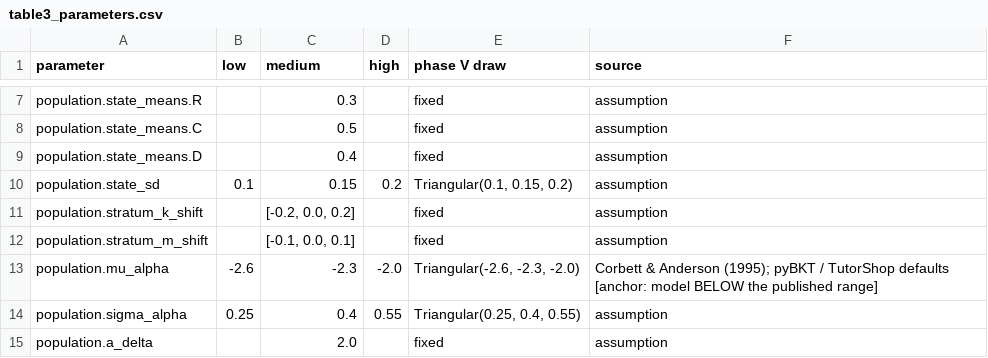
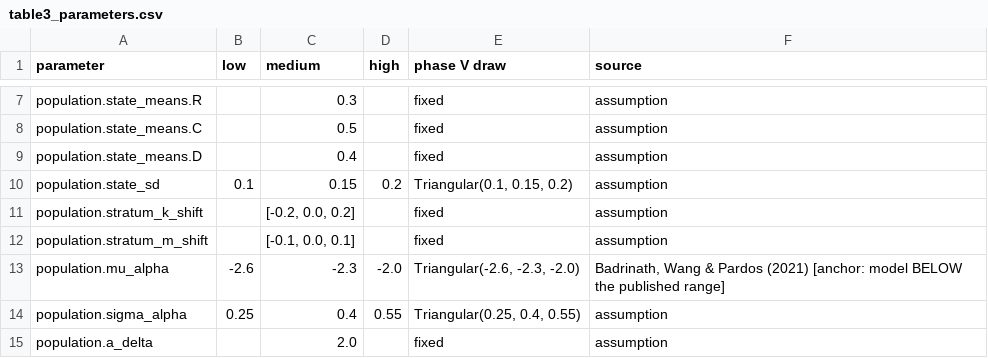
Before and after one commit to MatteoGuardamagna4/neurai, a CSV file: outputs/tables/table3_parameters.csv, drawn as a sheet; only a part is shown, gaps mark what is left out.

```diff
--- a/outputs/tables/table3_parameters.csv
+++ b/outputs/tables/table3_parameters.csv
@@ -12,3 +12,3 @@ population.stratum_k_shift,,"[-0.2, 0.0, 0.2]",,fixed,assumption
 population.stratum_m_shift,,"[-0.1, 0.0, 0.1]",,fixed,assumption
-population.mu_alpha,-2.6,-2.3,-2.0,"Triangular(-2.6, -2.3, -2.0)",Corbett & Anderson (1995); pyBKT / TutorShop defaults [anchor: model BELOW the published range]
+population.mu_alpha,-2.6,-2.3,-2.0,"Triangular(-2.6, -2.3, -2.0)","Badrinath, Wang & Pardos (2021) [anchor: model BELOW the published range]"
 population.sigma_alpha,0.25,0.4,0.55,"Triangular(0.25, 0.4, 0.55)",assumption
```
Also changed, not shown: outputs/tables/tableS_parameter_anchors.csv, 12 other files.
